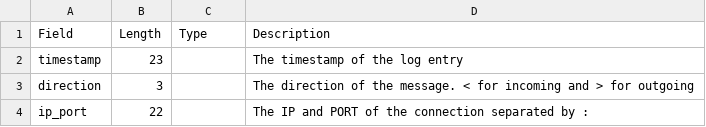
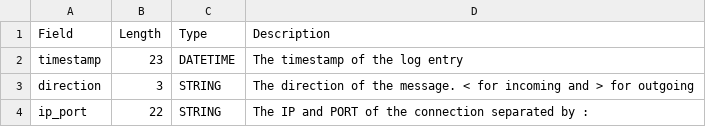
Before and after one commit to prontog/SOP, a CSV file: specs/sopsrv_log.csv, drawn as a sheet.

Commit message:
Filled the Type column.

```diff
--- a/specs/sopsrv_log.csv
+++ b/specs/sopsrv_log.csv
@@ -1,4 +1,4 @@
 Field,Length,Type,Description
-timestamp,23,,"The timestamp of the log entry"
-direction,3,,"The direction of the message. < for incoming and > for outgoing"
-ip_port,22,,"The IP and PORT of the connection separated by :"
+timestamp,23,DATETIME,"The timestamp of the log entry"
+direction,3,STRING,"The direction of the message. < for incoming and > for outgoing"
+ip_port,22,STRING,"The IP and PORT of the connection separated by :"
```
